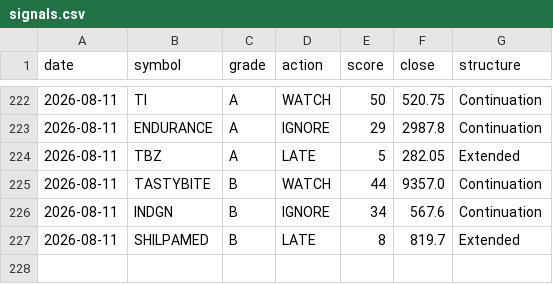
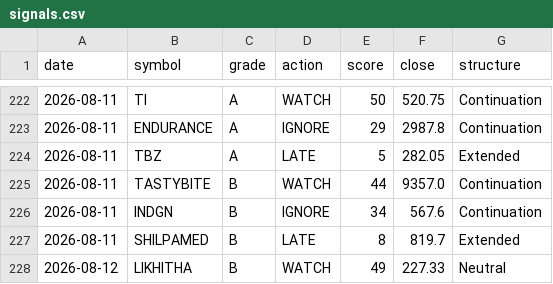
Before and after one commit to CGK0101/Smart-Money-Screener, a CSV file: data/signals.csv, drawn as a sheet; only a part is shown, gaps mark what is left out; the diff names each change by its address in the sheet, - before the commit and + after, or states it on an @@ line.

```diff
--- a/data/signals.csv
+++ b/data/signals.csv
+row 228: 2026-08-12 | LIKHITHA | B | WATCH | 49 | 227.33 | Neutral
```
Also changed, not shown: data/events/bulk.csv, data/events/fo_oi.csv, 5 other files.
